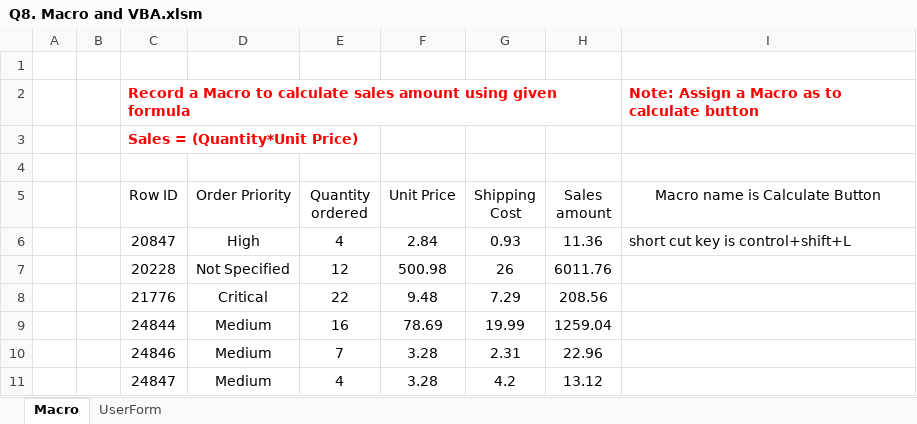
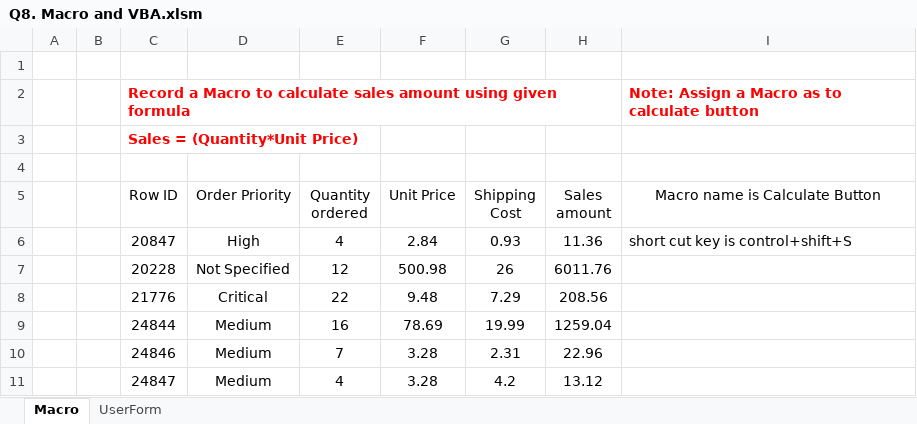
Before and after one commit to jfvksvns/Excel, an Excel workbook: Q8. Macro and VBA.xlsm, sheet Macro, drawn as a sheet; only a part is shown; values as stored, in another font and other column widths than the file's, no borders; the diff names each change by its address in the sheet, - before the commit and + after, or states it on an @@ line.

```diff
--- a/Q8. Macro and VBA.xlsm (sheet Macro)
+++ b/Q8. Macro and VBA.xlsm (sheet Macro)
-I6 (Macro name is Calculate Button): short cut key is control+shift+L
+I6 (Macro name is Calculate Button): short cut key is control+shift+S
```
Also changed, not shown: sheet UserForm, formulas that keep their value.
